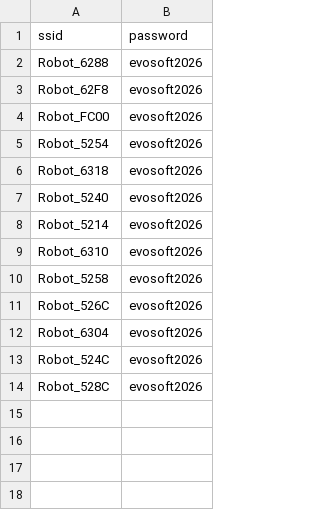
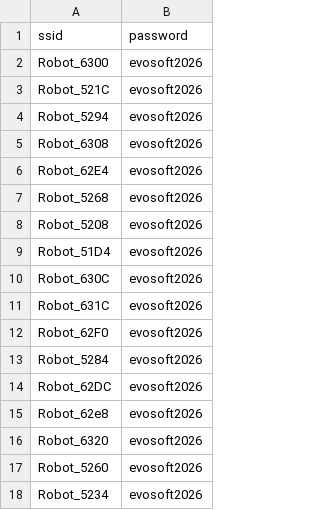
Before and after one commit to csabsany/RobotArmv5, a CSV file: wifi_networks.csv, drawn as a sheet.

Commit message:
Update port and WiFi networks

```diff
--- a/wifi_networks.csv
+++ b/wifi_networks.csv
@@ -1,14 +1,18 @@
 ssid,password
-Robot_6288,evosoft2026
-Robot_62F8,evosoft2026
-Robot_FC00,evosoft2026
-Robot_5254,evosoft2026
-Robot_6318,evosoft2026
-Robot_5240,evosoft2026
-Robot_5214,evosoft2026
-Robot_6310,evosoft2026
-Robot_5258,evosoft2026
-Robot_526C,evosoft2026
-Robot_6304,evosoft2026
-Robot_524C,evosoft2026
-Robot_528C,evosoft2026
+Robot_6300,evosoft2026
+Robot_521C,evosoft2026
+Robot_5294,evosoft2026
+Robot_6308,evosoft2026
+Robot_62E4,evosoft2026
+Robot_5268,evosoft2026
+Robot_5208,evosoft2026
+Robot_51D4,evosoft2026
+Robot_630C,evosoft2026
+Robot_631C,evosoft2026
+Robot_62F0,evosoft2026
+Robot_5284,evosoft2026
+Robot_62DC,evosoft2026
+Robot_62e8,evosoft2026
+Robot_6320,evosoft2026
+Robot_5260,evosoft2026
+Robot_5234,evosoft2026
```
Also changed, not shown: 1 other file.
